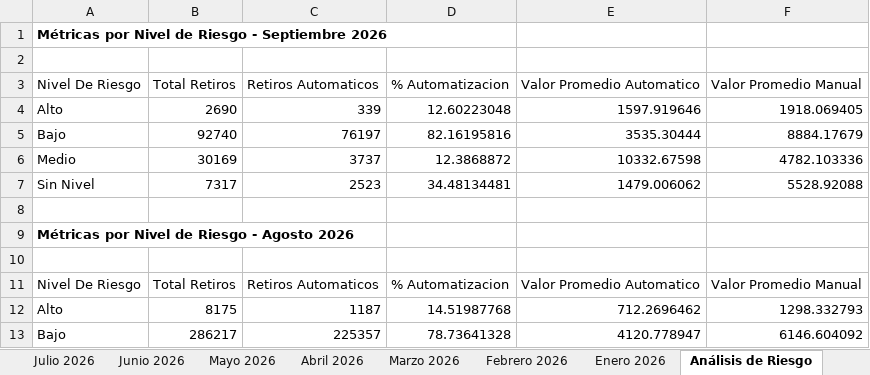
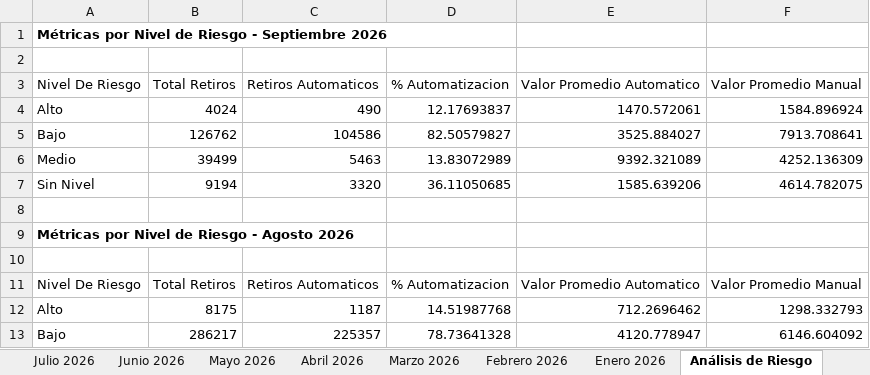
Before and after one commit to VirtualSoft026/Dashboard-Retiros, an Excel workbook: Reporte_Efectividad_Automatizacion.xlsx, sheet Análisis de Riesgo, drawn as a sheet; only a part is shown; values as stored, in another font and other column widths than the file's, no borders; removed rows and columns are numbered as before the commit, all else as after; the diff names each change by its address in the sheet, - before the commit and + after, or states it on an @@ line.

```diff
--- a/Reporte_Efectividad_Automatizacion.xlsx (sheet Análisis de Riesgo)
+++ b/Reporte_Efectividad_Automatizacion.xlsx (sheet Análisis de Riesgo)
-row 4: Alto | 2690 | 339 | 12.60223048 | 1597.919646 | 1918.069405
-row 5: Bajo | 92740 | 76197 | 82.16195816 | 3535.30444 | 8884.17679
-row 6: Medio | 30169 | 3737 | 12.3868872 | 10332.67598 | 4782.103336
-row 7: Sin Nivel | 7317 | 2523 | 34.48134481 | 1479.006062 | 5528.92088
+row 4: Alto | 4024 | 490 | 12.17693837 | 1470.572061 | 1584.896924
+row 5: Bajo | 126762 | 104586 | 82.50579827 | 3525.884027 | 7913.708641
+row 6: Medio | 39499 | 5463 | 13.83072989 | 9392.321089 | 4252.136309
+row 7: Sin Nivel | 9194 | 3320 | 36.11050685 | 1585.639206 | 4614.782075
```
Also changed, not shown: sheet Septiembre 2026, sheet Resumen Comparativo, 2 other files.
